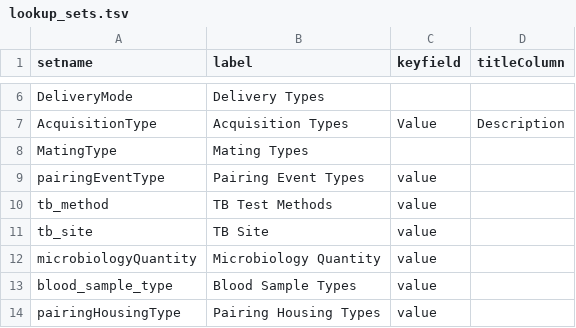
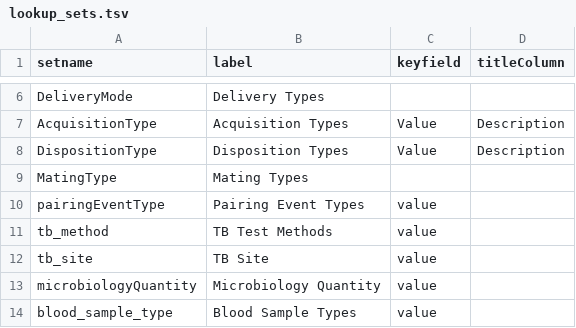
Before and after one commit to LabKey/snprcEHRModules, a TSV file: snprc_ehr/resources/data/lookup_sets.tsv, drawn as a sheet; only a part is shown, gaps mark what is left out; the shorter side is filled out with more unchanged rows; the diff names each change by its address in the sheet, - before the commit and + after, or states it on an @@ line.

Commit message:
snprc - added disposition type to departures

```diff
--- a/snprc_ehr/resources/data/lookup_sets.tsv
+++ b/snprc_ehr/resources/data/lookup_sets.tsv
+row 8: DispositionType | Disposition Types | Value | Description
```
Also changed, not shown: 7 other files.
